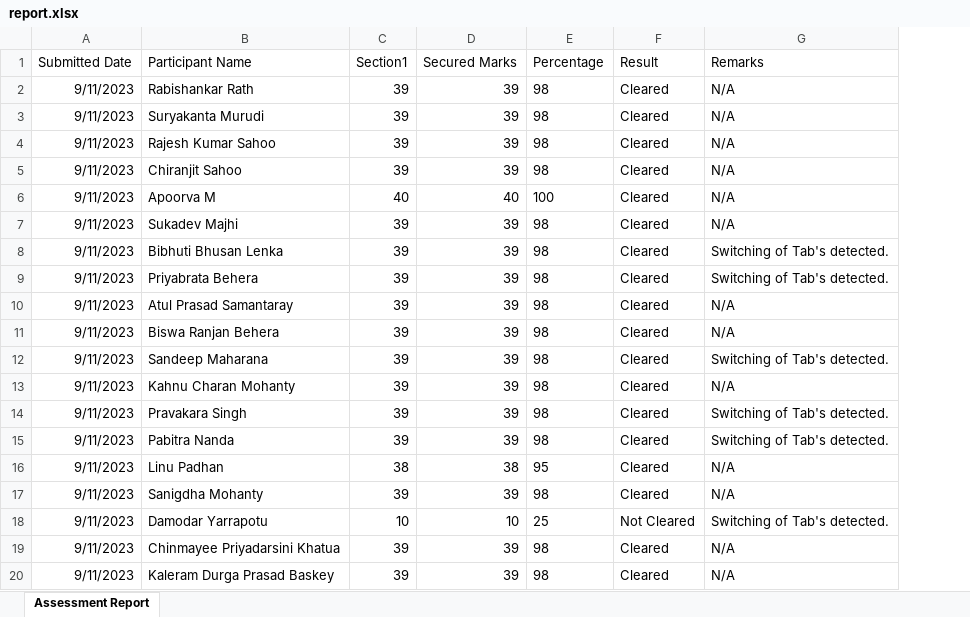
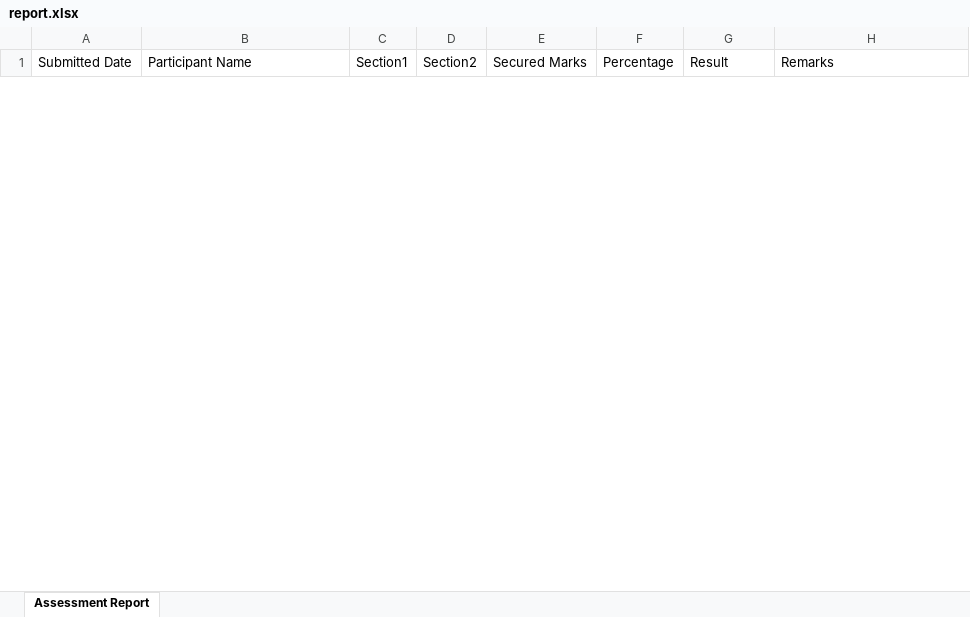
Before and after one commit to Ajith-Quadgen/Assessment-Portal, an Excel workbook: public/Generated/report.xlsx, sheet Assessment Report, drawn as a sheet; only a part is shown; values as stored, in another font and other column widths than the file's, no borders; removed rows and columns are numbered as before the commit, all else as after; the diff covers the shown part only; the diff names each change by its address in the sheet, - before the commit and + after, or states it on an @@ line.

```diff
--- a/public/Generated/report.xlsx (sheet Assessment Report)
+++ b/public/Generated/report.xlsx (sheet Assessment Report)
+column D (Section2), empty
-row 2: 9/11/2023 | Rabishankar Rath | 39 | 39 | 98 | Cleared | N/A
-row 3: 9/11/2023 | Suryakanta Murudi | 39 | 39 | 98 | Cleared | N/A
-row 4: 9/11/2023 | Rajesh Kumar Sahoo | 39 | 39 | 98 | Cleared | N/A
-row 5: 9/11/2023 | Chiranjit Sahoo | 39 | 39 | 98 | Cleared | N/A
-row 6: 9/11/2023 | Apoorva M | 40 | 40 | 100 | Cleared | N/A
-row 7: 9/11/2023 | Sukadev Majhi | 39 | 39 | 98 | Cleared | N/A
-row 8: 9/11/2023 | Bibhuti Bhusan Lenka | 39 | 39 | 98 | Cleared | Switching of Tab's detected.
-row 9: 9/11/2023 | Priyabrata Behera | 39 | 39 | 98 | Cleared | Switching of Tab's detected.
-row 10: 9/11/2023 | Atul Prasad Samantaray | 39 | 39 | 98 | Cleared | N/A
-row 11: 9/11/2023 | Biswa Ranjan Behera | 39 | 39 | 98 | Cleared | N/A
-row 12: 9/11/2023 | Sandeep Maharana | 39 | 39 | 98 | Cleared | Switching of Tab's detected.
-row 13: 9/11/2023 | Kahnu Charan Mohanty | 39 | 39 | 98 | Cleared | N/A
-row 14: 9/11/2023 | Pravakara Singh | 39 | 39 | 98 | Cleared | Switching of Tab's detected.
-row 15: 9/11/2023 | Pabitra Nanda | 39 | 39 | 98 | Cleared | Switching of Tab's detected.
-row 16: 9/11/2023 | Linu Padhan | 38 | 38 | 95 | Cleared | N/A
-row 17: 9/11/2023 | Sanigdha Mohanty | 39 | 39 | 98 | Cleared | N/A
-row 18: 9/11/2023 | Damodar Yarrapotu | 10 | 10 | 25 | Not Cleared | Switching of Tab's detected.
-row 19: 9/11/2023 | Chinmayee Priyadarsini Khatua | 39 | 39 | 98 | Cleared | N/A
-row 20: 9/11/2023 | Kaleram Durga Prasad Baskey | 39 | 39 | 98 | Cleared | N/A
```
Also changed, not shown: 1 added row and 44 removed rows elsewhere in this sheet, 5 other files.
